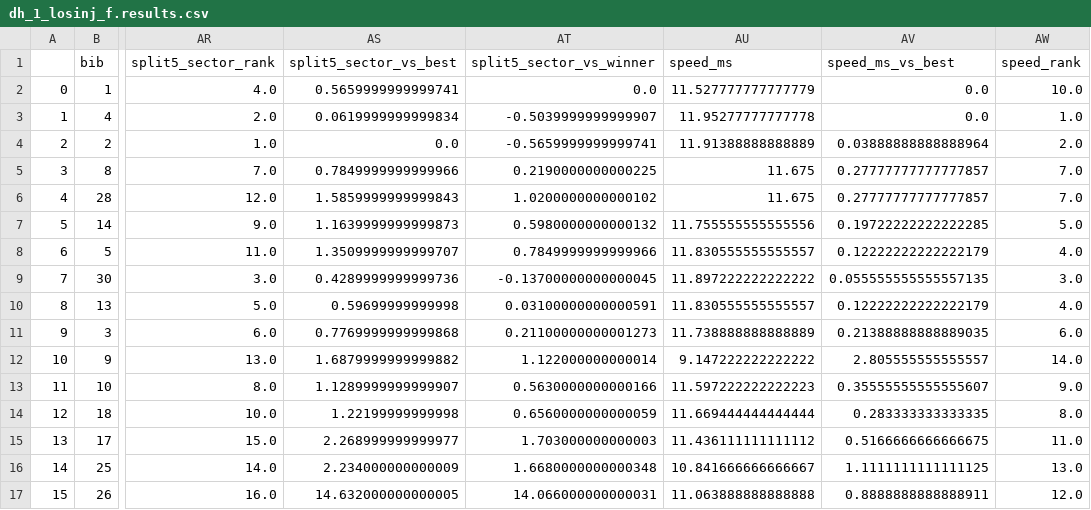
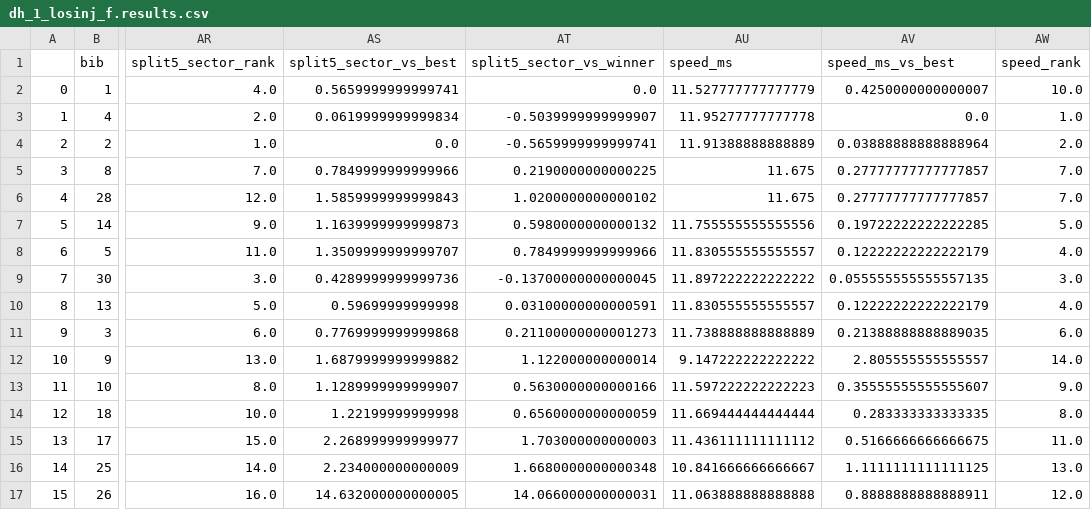
Before and after one commit to domwrap/mtbgeekstats, a CSV file: 2018/dh_1_losinj_f.results.csv, drawn as a sheet; only a part is shown, gaps mark what is left out; the diff names each change by its address in the sheet, - before the commit and + after, or states it on an @@ line.

```diff
--- a/2018/dh_1_losinj_f.results.csv
+++ b/2018/dh_1_losinj_f.results.csv
-AV2 (speed_ms_vs_best): 0.0
+AV2 (speed_ms_vs_best): 0.4250000000000007
```
Also changed, not shown: 2018/dh_1_losinj_f.racers.csv, 2018/dh_1_losinj_m.racers.csv, 28 other files.
